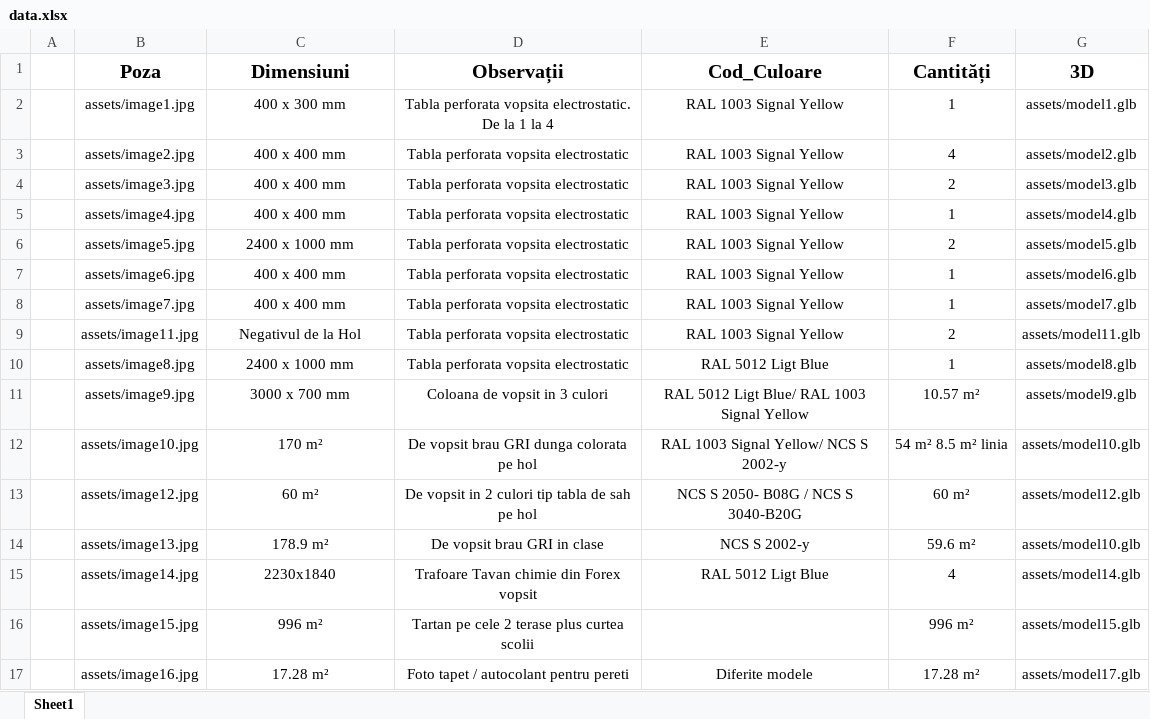
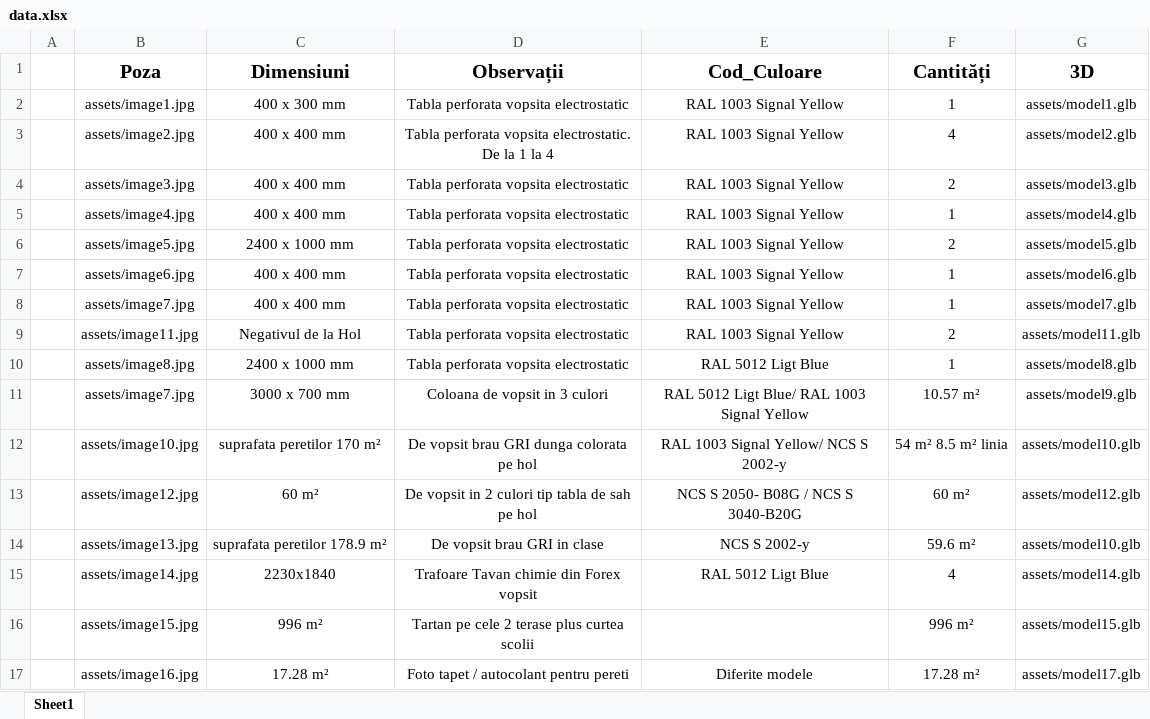
Before and after one commit to TotalCreate/Genesis-Tower, an Excel workbook: assets/data.xlsx, sheet Sheet1, drawn as a sheet; only a part is shown; values as stored, in another font and other column widths than the file's, no borders; the diff names each change by its address in the sheet, - before the commit and + after, or states it on an @@ line.

Commit message:
Add files via upload

```diff
--- a/assets/data.xlsx (sheet Sheet1)
+++ b/assets/data.xlsx (sheet Sheet1)
-D2 (Observații): Tabla perforata vopsita electrostatic. De la 1 la 4
+D2 (Observații): Tabla perforata vopsita electrostatic
-D3 (Observații): Tabla perforata vopsita electrostatic
+D3 (Observații): Tabla perforata vopsita electrostatic. De la 1 la 4
-B11 (Poza): assets/image9.jpg
+B11 (Poza): assets/image7.jpg
-C12 (Dimensiuni): 170 m²
+C12 (Dimensiuni): suprafata peretilor 170 m²
-C14 (Dimensiuni): 178.9 m²
+C14 (Dimensiuni): suprafata peretilor 178.9 m²
```
